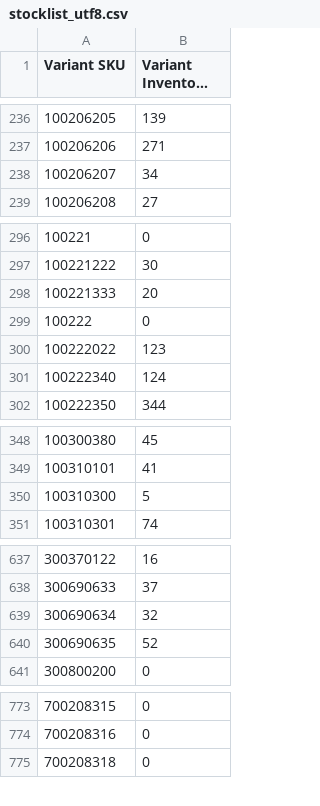
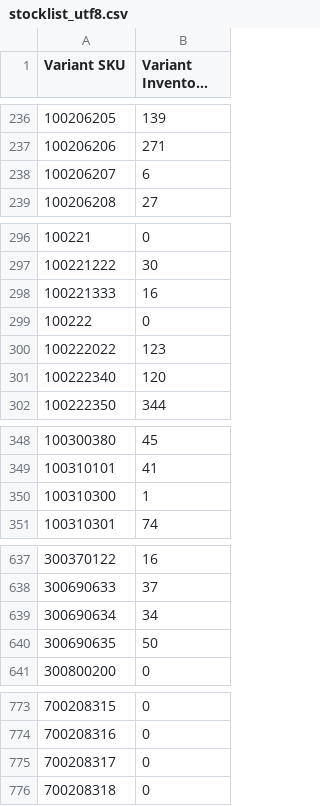
Before and after one commit to stevenlangeshops/inventory_feed_danform, a CSV file: stocklist_utf8.csv, drawn as a sheet; only a part is shown, gaps mark what is left out; long unchanged cells end in …; the diff covers the shown part only; the diff names each change by its address in the sheet, - before the commit and + after, or states it on an @@ line.

```diff
--- a/stocklist_utf8.csv
+++ b/stocklist_utf8.csv
-B238 (Variant Inventory Qty): 34
+B238 (Variant Inventory Qty): 6
-B298 (Variant Inventory Qty): 20
+B298 (Variant Inventory Qty): 16
-B301 (Variant Inventory Qty): 124
+B301 (Variant Inventory Qty): 120
-B350 (Variant Inventory Qty): 5
+B350 (Variant Inventory Qty): 1
-B639 (Variant Inventory Qty): 32
+B639 (Variant Inventory Qty): 34
-B640 (Variant Inventory Qty): 52
+B640 (Variant Inventory Qty): 50
+row 775: 700208317 | 0
```
Also changed, not shown: 7 edited cells elsewhere in this file.
